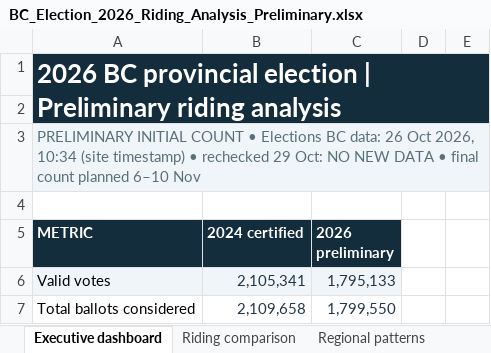
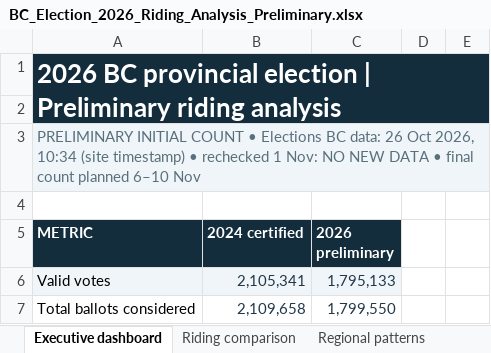
Before and after one commit to irnewlands/sukhisahota-website, an Excel workbook: client/public/election-data/BC_Election_2026_Riding_Analysis_Preliminary.xlsx, sheet Executive dashboard, drawn as a sheet; only a part is shown; values as stored, in another font and other column widths than the file's, no borders; the diff names each change by its address in the sheet, - before the commit and + after, or states it on an @@ line.

```diff
--- a/client/public/election-data/BC_Election_2026_Riding_Analysis_Preliminary.xlsx (sheet Executive dashboard)
+++ b/client/public/election-data/BC_Election_2026_Riding_Analysis_Preliminary.xlsx (sheet Executive dashboard)
-A3 (METRIC): …• rechecked 29 Oct: NO NEW…
+A3 (METRIC): …• rechecked 1 Nov: NO NEW…
```
Also changed, not shown: sheet Since last snapshot, sheet Method and sources, 2 other files.
